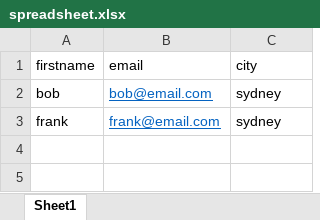
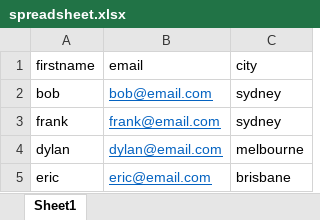
Before and after one commit to ThunderChunder/MailMerge, an Excel workbook: wwwroot/spreadsheets/spreadsheet.xlsx, sheet Sheet1, drawn as a sheet; values as stored, in another font and other column widths than the file's, no borders; the diff names each change by its address in the sheet, - before the commit and + after, or states it on an @@ line.

Commit message:
swapped spreadsheet 2D array for DataSet

```diff
--- a/wwwroot/spreadsheets/spreadsheet.xlsx (sheet Sheet1)
+++ b/wwwroot/spreadsheets/spreadsheet.xlsx (sheet Sheet1)
+row 4: dylan | dylan@email.com | melbourne
+row 5: eric | eric@email.com | brisbane
```
Also changed, not shown: 6 other files.
